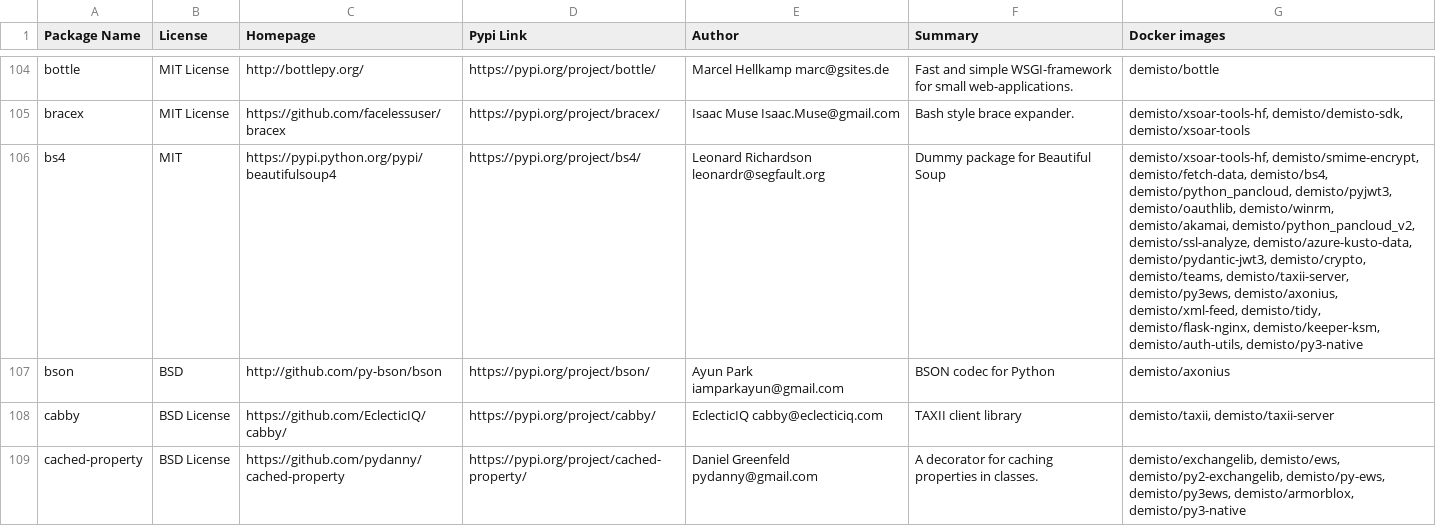
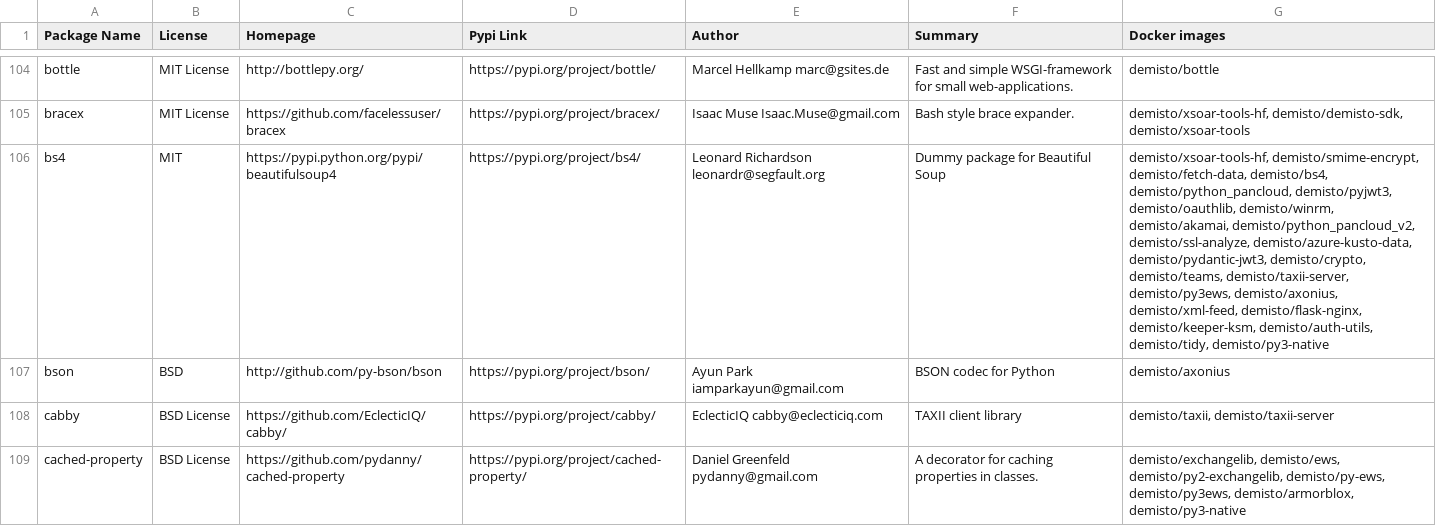
Before and after one commit to demisto/dockerfiles-info, a CSV file: used_packages.csv, drawn as a sheet; only a part is shown, gaps mark what is left out; the diff covers the shown part only; the diff names each change by its address in the sheet, - before the commit and + after, or states it on an @@ line.

```diff
--- a/used_packages.csv
+++ b/used_packages.csv
-G106 (Docker images): …demisto/axonius, demisto/xml-feed, demisto/tidy, demisto/flask-nginx, demisto/keeper-ksm, demisto/auth-utils, demisto/py3-native
+G106 (Docker images): …demisto/axonius, demisto/xml-feed, demisto/flask-nginx, demisto/keeper-ksm, demisto/auth-utils, demisto/tidy, demisto/py3-native
```
Also changed, not shown: 163 edited cells elsewhere in this file, 47 other files.
